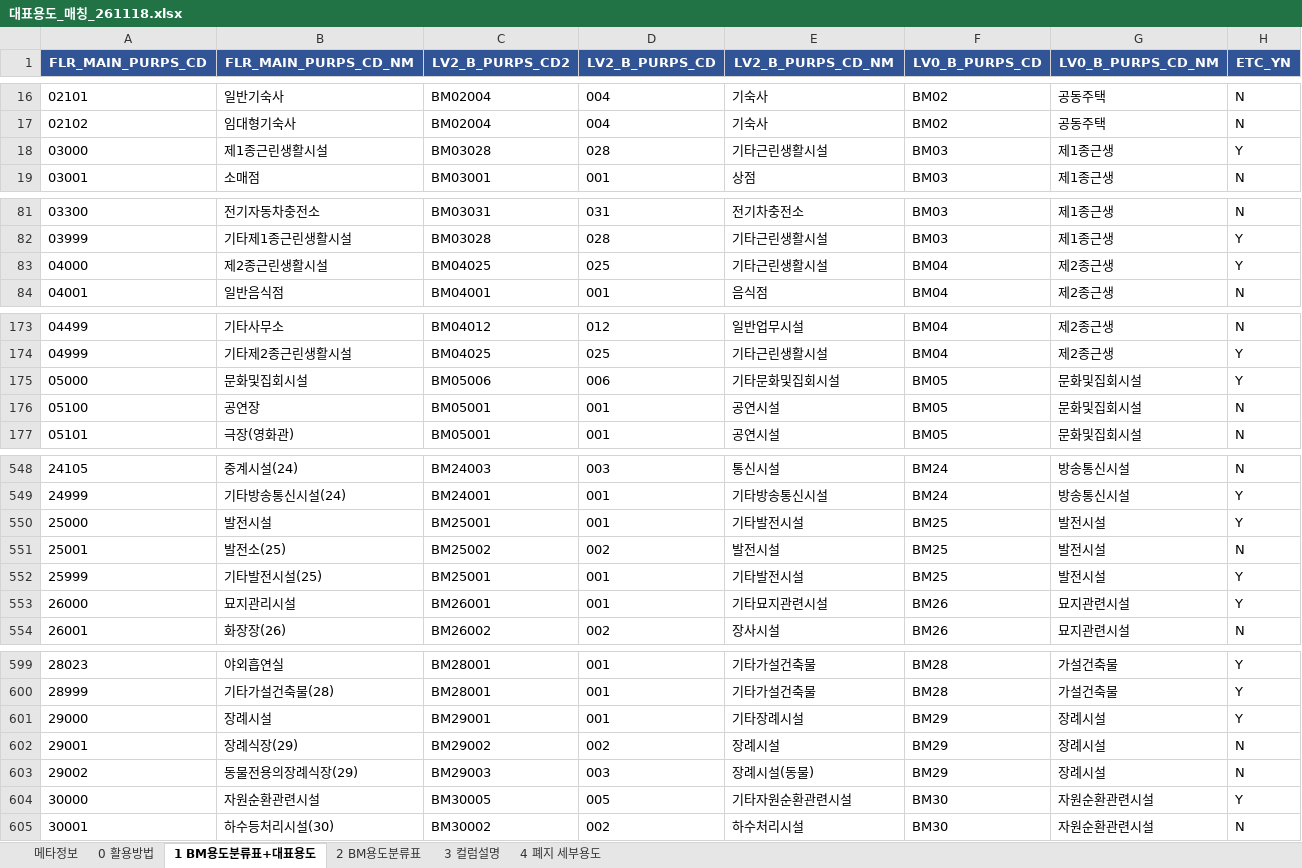
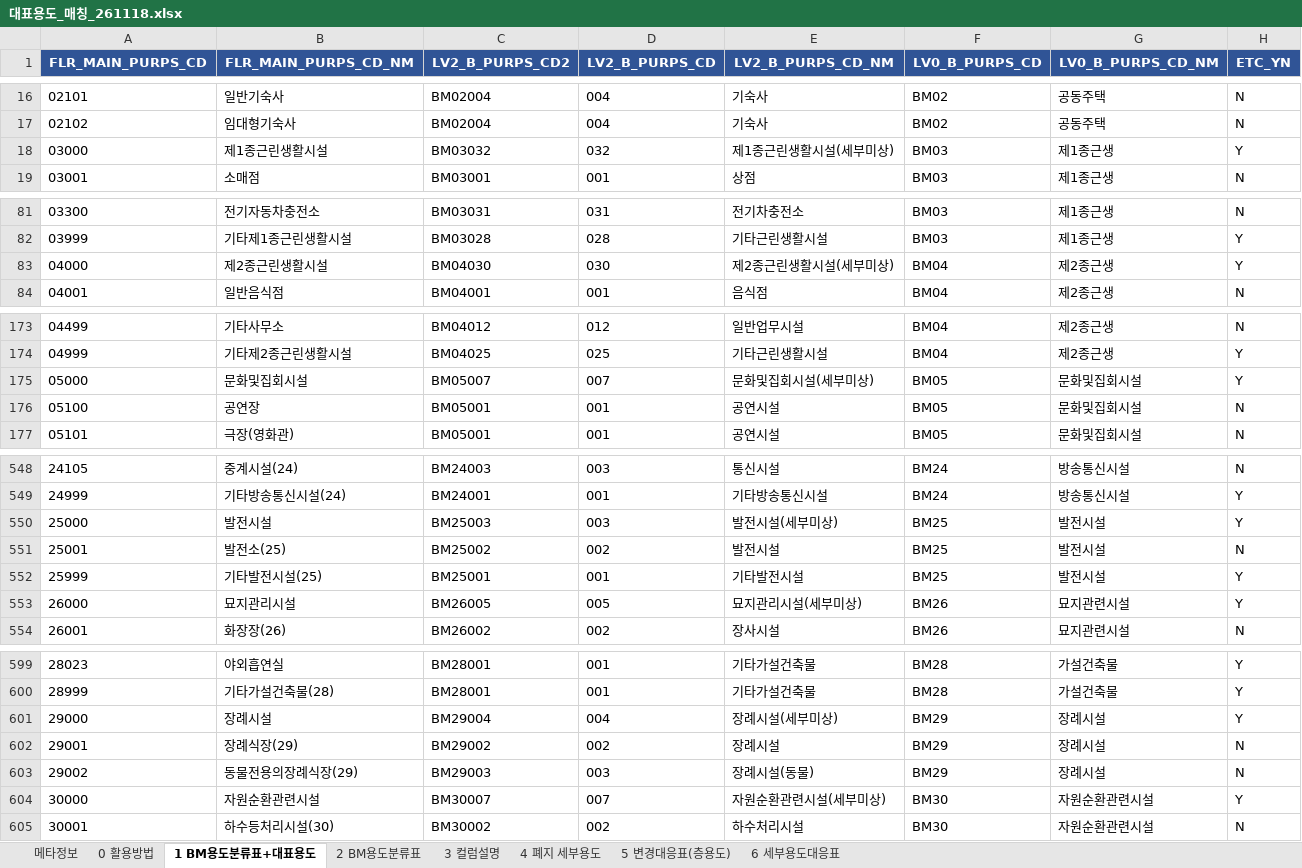
Before and after one commit to brainwt/building-benchmarking-categories, an Excel workbook: 대표용도_매칭_261118.xlsx, sheet 1 BM용도분류표+대표용도, drawn as a sheet; only a part is shown, gaps mark what is left out; values as stored, in another font and other column widths than the file's, no borders; the diff covers the shown part only; the diff names each change by its address in the sheet, - before the commit and + after, or states it on an @@ line.

```diff
--- a/대표용도_매칭_261118.xlsx (sheet 1 BM용도분류표+대표용도)
+++ b/대표용도_매칭_261118.xlsx (sheet 1 BM용도분류표+대표용도)
+sheet tab: 5 변경대응표(층용도)
+sheet tab: 6 세부용도대응표
-C18 (LV2_B_PURPS_CD2): BM03028
+C18 (LV2_B_PURPS_CD2): BM03032
-D18 (LV2_B_PURPS_CD): 028
+D18 (LV2_B_PURPS_CD): 032
-E18 (LV2_B_PURPS_CD_NM): 기타근린생활시설
+E18 (LV2_B_PURPS_CD_NM): 제1종근린생활시설(세부미상)
-C83 (LV2_B_PURPS_CD2): BM04025
+C83 (LV2_B_PURPS_CD2): BM04030
-D83 (LV2_B_PURPS_CD): 025
+D83 (LV2_B_PURPS_CD): 030
-E83 (LV2_B_PURPS_CD_NM): 기타근린생활시설
+E83 (LV2_B_PURPS_CD_NM): 제2종근린생활시설(세부미상)
-C175 (LV2_B_PURPS_CD2): BM05006
+C175 (LV2_B_PURPS_CD2): BM05007
-D175 (LV2_B_PURPS_CD): 006
+D175 (LV2_B_PURPS_CD): 007
-E175 (LV2_B_PURPS_CD_NM): 기타문화및집회시설
+E175 (LV2_B_PURPS_CD_NM): 문화및집회시설(세부미상)
-C550 (LV2_B_PURPS_CD2): BM25001
+C550 (LV2_B_PURPS_CD2): BM25003
-D550 (LV2_B_PURPS_CD): 001
+D550 (LV2_B_PURPS_CD): 003
-E550 (LV2_B_PURPS_CD_NM): 기타발전시설
+E550 (LV2_B_PURPS_CD_NM): 발전시설(세부미상)
-C553 (LV2_B_PURPS_CD2): BM26001
+C553 (LV2_B_PURPS_CD2): BM26005
-D553 (LV2_B_PURPS_CD): 001
+D553 (LV2_B_PURPS_CD): 005
-E553 (LV2_B_PURPS_CD_NM): 기타묘지관련시설
+E553 (LV2_B_PURPS_CD_NM): 묘지관리시설(세부미상)
-C601 (LV2_B_PURPS_CD2): BM29001
+C601 (LV2_B_PURPS_CD2): BM29004
-D601 (LV2_B_PURPS_CD): 001
+D601 (LV2_B_PURPS_CD): 004
-E601 (LV2_B_PURPS_CD_NM): 기타장례시설
+E601 (LV2_B_PURPS_CD_NM): 장례시설(세부미상)
-C604 (LV2_B_PURPS_CD2): BM30005
+C604 (LV2_B_PURPS_CD2): BM30007
-D604 (LV2_B_PURPS_CD): 005
+D604 (LV2_B_PURPS_CD): 007
-E604 (LV2_B_PURPS_CD_NM): 기타자원순환관련시설
+E604 (LV2_B_PURPS_CD_NM): 자원순환관련시설(세부미상)
```
Also changed, not shown: 96 edited cells elsewhere in this sheet, sheet 2 BM용도분류표, sheet 메타정보, sheet 0 활용방법, 5 other files.
